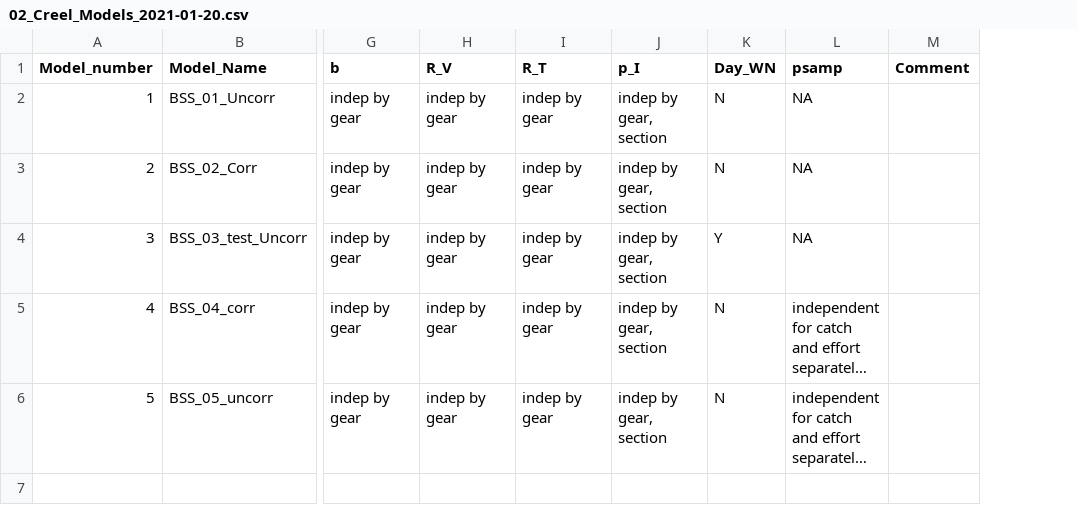
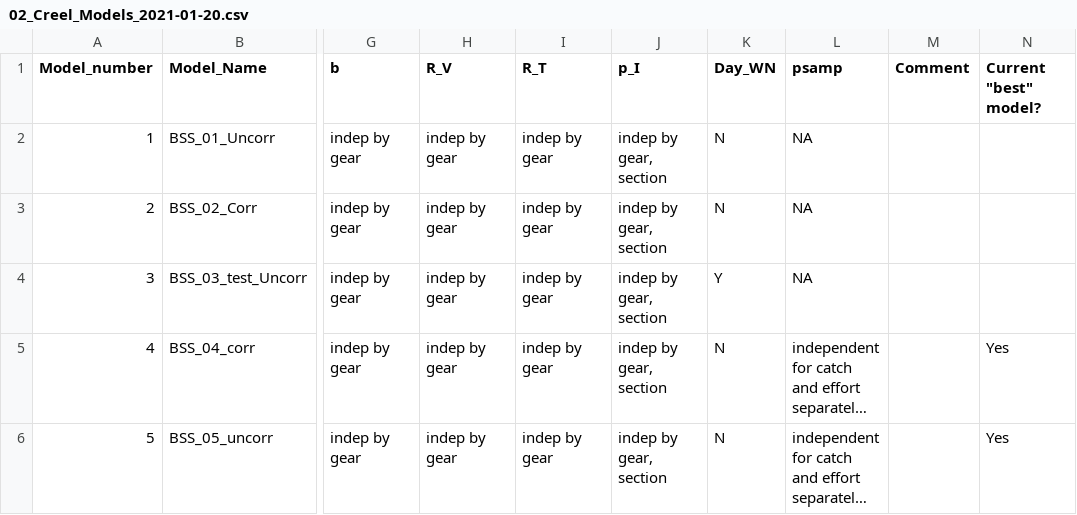
Before and after one commit to tbuehrens/CreelAnalysis, a CSV file: lookup tables/02_Creel_Models_2021-01-20.csv, drawn as a sheet; only a part is shown, gaps mark what is left out; long unchanged cells end in …; the diff names each change by its address in the sheet, - before the commit and + after, or states it on an @@ line.

Commit message:
update models LUT

```diff
--- a/lookup tables/02_Creel_Models_2021-01-20.csv
+++ b/lookup tables/02_Creel_Models_2021-01-20.csv
+column N (Current "best" model?), rows 5-6: Yes | Yes
```
